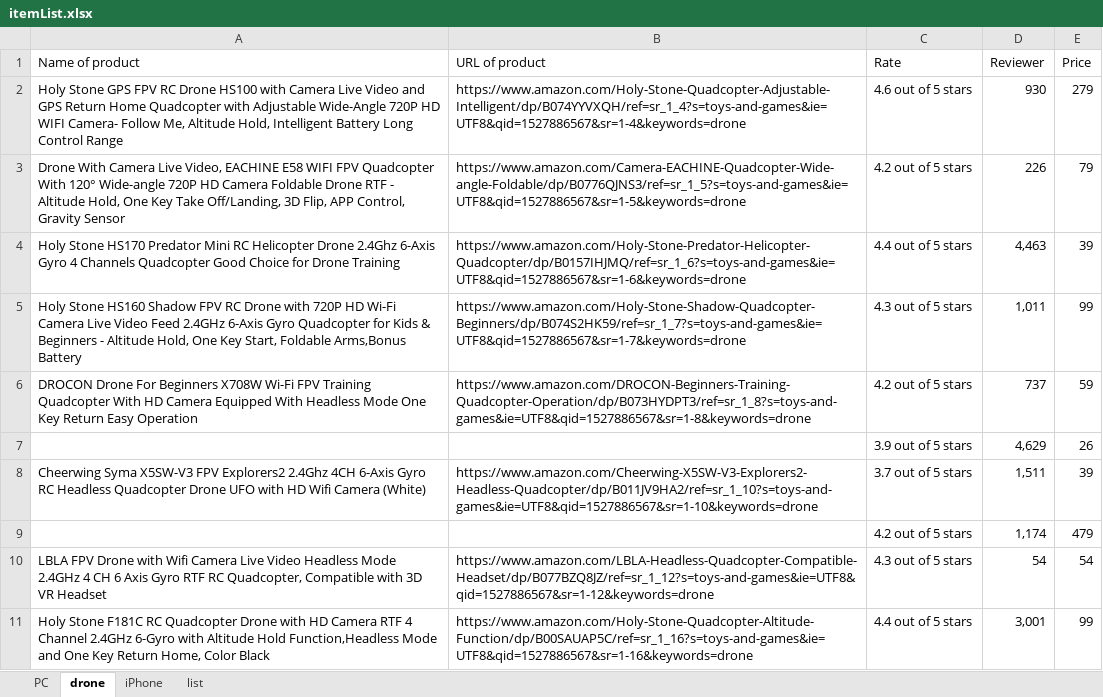
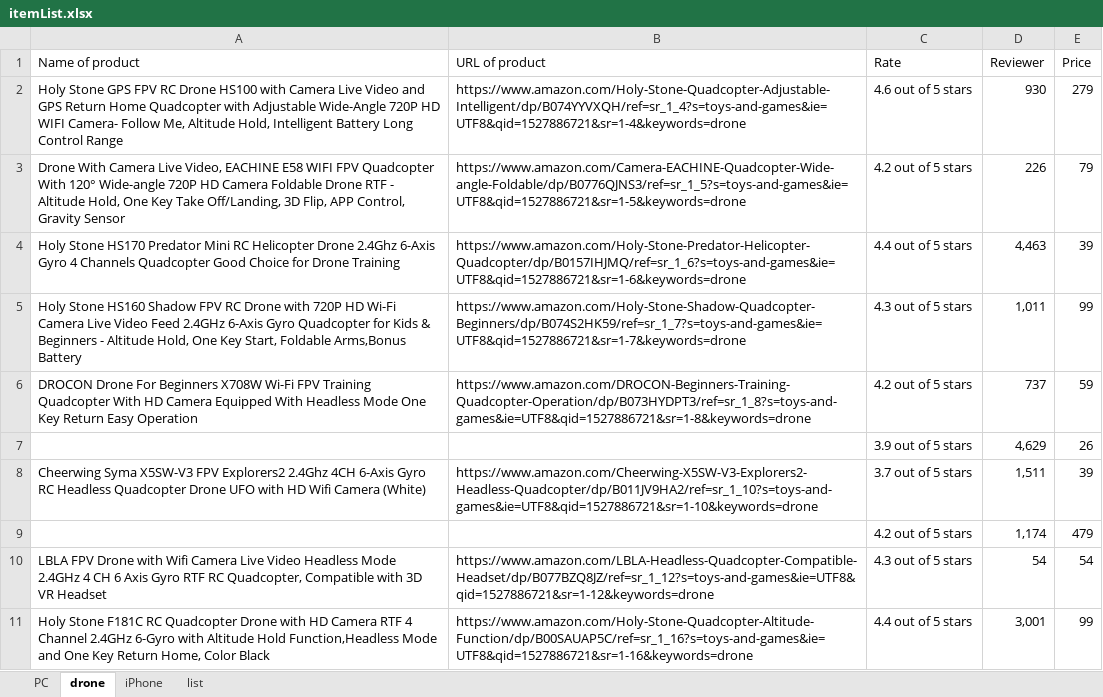
Before and after one commit to RissyRan/UiPath-Application, an Excel workbook: amazon_scraping_items/itemList.xlsx, sheet drone, drawn as a sheet; values as stored, in another font and other column widths than the file's, no borders; the diff names each change by its address in the sheet, - before the commit and + after, or states it on an @@ line.

```diff
--- a/amazon_scraping_items/itemList.xlsx (sheet drone)
+++ b/amazon_scraping_items/itemList.xlsx (sheet drone)
-B2 (URL of product): https://www.amazon.com/Holy-Stone-Quadcopter-Adjustable-Intelligent/dp/B074YYVXQH/ref=sr_1_4?s=toys-and-games&ie=UTF8&qid=1527886567&sr=1-4&keywords=drone
+B2 (URL of product): https://www.amazon.com/Holy-Stone-Quadcopter-Adjustable-Intelligent/dp/B074YYVXQH/ref=sr_1_4?s=toys-and-games&ie=UTF8&qid=1527886721&sr=1-4&keywords=drone
-B3 (URL of product): https://www.amazon.com/Camera-EACHINE-Quadcopter-Wide-angle-Foldable/dp/B0776QJNS3/ref=sr_1_5?s=toys-and-games&ie=UTF8&qid=1527886567&sr=1-5&keywords=drone
+B3 (URL of product): https://www.amazon.com/Camera-EACHINE-Quadcopter-Wide-angle-Foldable/dp/B0776QJNS3/ref=sr_1_5?s=toys-and-games&ie=UTF8&qid=1527886721&sr=1-5&keywords=drone
-B4 (URL of product): https://www.amazon.com/Holy-Stone-Predator-Helicopter-Quadcopter/dp/B0157IHJMQ/ref=sr_1_6?s=toys-and-games&ie=UTF8&qid=1527886567&sr=1-6&keywords=drone
+B4 (URL of product): https://www.amazon.com/Holy-Stone-Predator-Helicopter-Quadcopter/dp/B0157IHJMQ/ref=sr_1_6?s=toys-and-games&ie=UTF8&qid=1527886721&sr=1-6&keywords=drone
-B5 (URL of product): https://www.amazon.com/Holy-Stone-Shadow-Quadcopter-Beginners/dp/B074S2HK59/ref=sr_1_7?s=toys-and-games&ie=UTF8&qid=1527886567&sr=1-7&keywords=drone
+B5 (URL of product): https://www.amazon.com/Holy-Stone-Shadow-Quadcopter-Beginners/dp/B074S2HK59/ref=sr_1_7?s=toys-and-games&ie=UTF8&qid=1527886721&sr=1-7&keywords=drone
-B6 (URL of product): https://www.amazon.com/DROCON-Beginners-Training-Quadcopter-Operation/dp/B073HYDPT3/ref=sr_1_8?s=toys-and-games&ie=UTF8&qid=1527886567&sr=1-8&keywords=drone
+B6 (URL of product): https://www.amazon.com/DROCON-Beginners-Training-Quadcopter-Operation/dp/B073HYDPT3/ref=sr_1_8?s=toys-and-games&ie=UTF8&qid=1527886721&sr=1-8&keywords=drone
-B8 (URL of product): https://www.amazon.com/Cheerwing-X5SW-V3-Explorers2-Headless-Quadcopter/dp/B011JV9HA2/ref=sr_1_10?s=toys-and-games&ie=UTF8&qid=1527886567&sr=1-10&keywords=drone
+B8 (URL of product): https://www.amazon.com/Cheerwing-X5SW-V3-Explorers2-Headless-Quadcopter/dp/B011JV9HA2/ref=sr_1_10?s=toys-and-games&ie=UTF8&qid=1527886721&sr=1-10&keywords=drone
-B10 (URL of product): https://www.amazon.com/LBLA-Headless-Quadcopter-Compatible-Headset/dp/B077BZQ8JZ/ref=sr_1_12?s=toys-and-games&ie=UTF8&qid=1527886567&sr=1-12&keywords=drone
+B10 (URL of product): https://www.amazon.com/LBLA-Headless-Quadcopter-Compatible-Headset/dp/B077BZQ8JZ/ref=sr_1_12?s=toys-and-games&ie=UTF8&qid=1527886721&sr=1-12&keywords=drone
-B11 (URL of product): https://www.amazon.com/Holy-Stone-Quadcopter-Altitude-Function/dp/B00SAUAP5C/ref=sr_1_16?s=toys-and-games&ie=UTF8&qid=1527886567&sr=1-16&keywords=drone
+B11 (URL of product): https://www.amazon.com/Holy-Stone-Quadcopter-Altitude-Function/dp/B00SAUAP5C/ref=sr_1_16?s=toys-and-games&ie=UTF8&qid=1527886721&sr=1-16&keywords=drone
```
Also changed, not shown: sheet PC, 1 other file.
